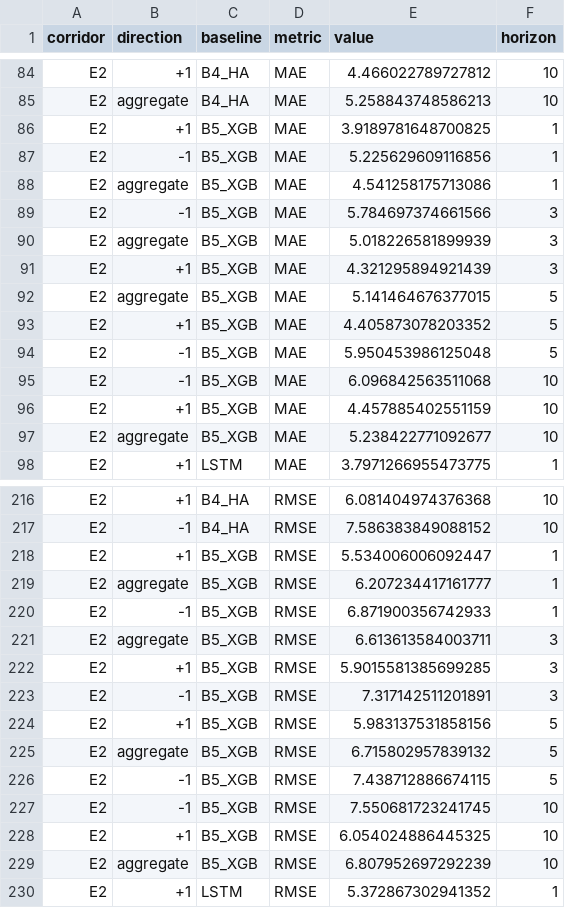
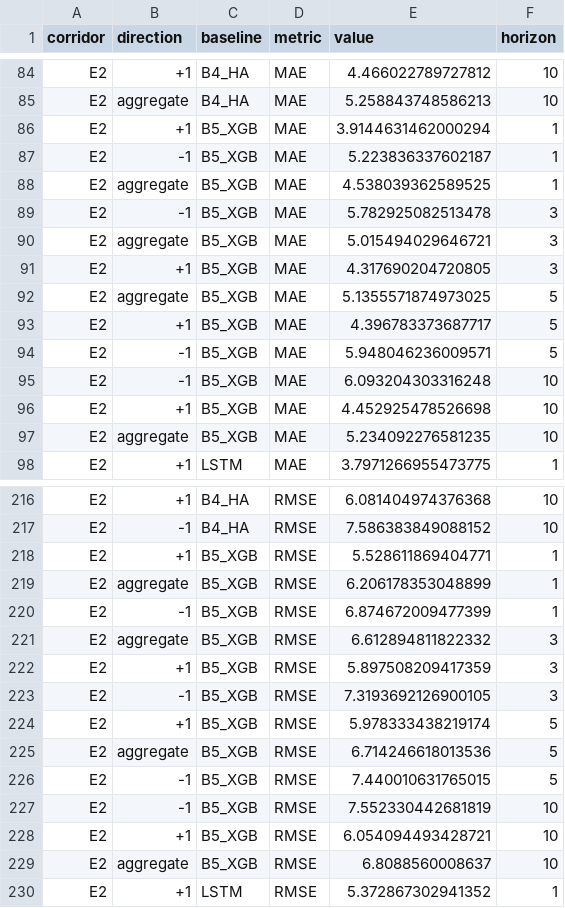
Before and after one commit to Alex-Huaracha/multibus-headway-forecast, a CSV file: docs/resultados/consolidated_multihorizon.csv, drawn as a sheet; only a part is shown, gaps mark what is left out; the diff covers the shown part only.

Commit message:
fix(report): corrige cuatro defectos de la Figura 1
1. XGBoost obsoleto. consolidated_multihorizon.csv y curva-degradacion.png se
   regeneraron por ultima vez en d3df5c6 (17-jul), tres dias antes de que
   entrara el XGBoost nivelado en 4098d32. Cambian 72 filas y solo del baseline
   B5_XGB; todo lo demas queda byte-identico. El XGBoost obsoleto era peor en
   todas las celdas, es decir favorecia al DL.

2. El pie sobreafirmaba la significancia. Estaba hardcodeado como "todas
   significativas p<0.001", falso en tres formas: son 51 de 53 a p<0.001, 53 a
   p<0.05, y una celda va en direccion contraria. Ahora se calcula desde
   significance_multihorizon.csv.

3. _load_significance ignoraba dl_better: evaluaba solo dm_p y wilcoxon_p, asi
   que las 10 celdas donde la persistencia gana SIGNIFICATIVAMENTE pasaban el
   filtro como "significativas" y quedaban sin anillar — la figura las mostraba
   como victorias del DL. Entre ellas SpatialTransformer/E4/h3/MAE, dentro del
   rango que el pie declaraba como victorias del DL. Ahora hay tres verdictos
   distinguibles: B1, B1!= y ns.

4. El encuadre contradecia el titular. Los paneles son agregados (el unico
   encuadre en el que existen los baselines formulaicos y el ajustado), pero la
   comparacion canonica es pareada. Las 4 celdas donde el signo se invierte se
   marcan B1!= y el pie instruye no leer el cruce desde la figura.

Ademas: POLARS_MAX_THREADS=1 antes de importar polars (faltaba, y el builder
escribe un CSV) — rebuild byte-identico verificado; y el pie se envuelve con
margen calculado porque sin eso salia recortado a los dos lados.

```diff
--- a/docs/resultados/consolidated_multihorizon.csv
+++ b/docs/resultados/consolidated_multihorizon.csv
@@ -85,14 +85,14 @@ E2,+1,B4_HA,MAE,4.466022789727812,10
 E2,aggregate,B4_HA,MAE,5.258843748586213,10
-E2,+1,B5_XGB,MAE,3.9189781648700825,1
-E2,-1,B5_XGB,MAE,5.225629609116856,1
-E2,aggregate,B5_XGB,MAE,4.541258175713086,1
-E2,-1,B5_XGB,MAE,5.784697374661566,3
-E2,aggregate,B5_XGB,MAE,5.018226581899939,3
-E2,+1,B5_XGB,MAE,4.321295894921439,3
-E2,aggregate,B5_XGB,MAE,5.141464676377015,5
-E2,+1,B5_XGB,MAE,4.405873078203352,5
-E2,-1,B5_XGB,MAE,5.950453986125048,5
-E2,-1,B5_XGB,MAE,6.096842563511068,10
-E2,+1,B5_XGB,MAE,4.457885402551159,10
-E2,aggregate,B5_XGB,MAE,5.238422771092677,10
+E2,+1,B5_XGB,MAE,3.9144631462000294,1
+E2,-1,B5_XGB,MAE,5.223836337602187,1
+E2,aggregate,B5_XGB,MAE,4.538039362589525,1
+E2,-1,B5_XGB,MAE,5.782925082513478,3
+E2,aggregate,B5_XGB,MAE,5.015494029646721,3
+E2,+1,B5_XGB,MAE,4.317690204720805,3
+E2,aggregate,B5_XGB,MAE,5.1355571874973025,5
+E2,+1,B5_XGB,MAE,4.396783373687717,5
+E2,-1,B5_XGB,MAE,5.948046236009571,5
+E2,-1,B5_XGB,MAE,6.093204303316248,10
+E2,+1,B5_XGB,MAE,4.452925478526698,10
+E2,aggregate,B5_XGB,MAE,5.234092276581235,10
 E2,+1,LSTM,MAE,3.7971266955473775,1
@@ -217,14 +217,14 @@ E2,+1,B4_HA,RMSE,6.081404974376368,10
 E2,-1,B4_HA,RMSE,7.586383849088152,10
-E2,+1,B5_XGB,RMSE,5.534006006092447,1
-E2,aggregate,B5_XGB,RMSE,6.207234417161777,1
-E2,-1,B5_XGB,RMSE,6.871900356742933,1
-E2,aggregate,B5_XGB,RMSE,6.613613584003711,3
-E2,+1,B5_XGB,RMSE,5.9015581385699285,3
-E2,-1,B5_XGB,RMSE,7.317142511201891,3
-E2,+1,B5_XGB,RMSE,5.983137531858156,5
-E2,aggregate,B5_XGB,RMSE,6.715802957839132,5
-E2,-1,B5_XGB,RMSE,7.438712886674115,5
-E2,-1,B5_XGB,RMSE,7.550681723241745,10
-E2,+1,B5_XGB,RMSE,6.054024886445325,10
-E2,aggregate,B5_XGB,RMSE,6.807952697292239,10
+E2,+1,B5_XGB,RMSE,5.528611869404771,1
+E2,aggregate,B5_XGB,RMSE,6.206178353048899,1
+E2,-1,B5_XGB,RMSE,6.874672009477399,1
+E2,aggregate,B5_XGB,RMSE,6.612894811822332,3
+E2,+1,B5_XGB,RMSE,5.897508209417359,3
+E2,-1,B5_XGB,RMSE,7.3193692126900105,3
+E2,+1,B5_XGB,RMSE,5.978333438219174,5
+E2,aggregate,B5_XGB,RMSE,6.714246618013536,5
+E2,-1,B5_XGB,RMSE,7.440010631765015,5
+E2,-1,B5_XGB,RMSE,7.552330442681819,10
+E2,+1,B5_XGB,RMSE,6.054094493428721,10
+E2,aggregate,B5_XGB,RMSE,6.8088560008637,10
 E2,+1,LSTM,RMSE,5.372867302941352,1
```
Also changed, not shown: 48 edited cells elsewhere in this file, 2 other files.
